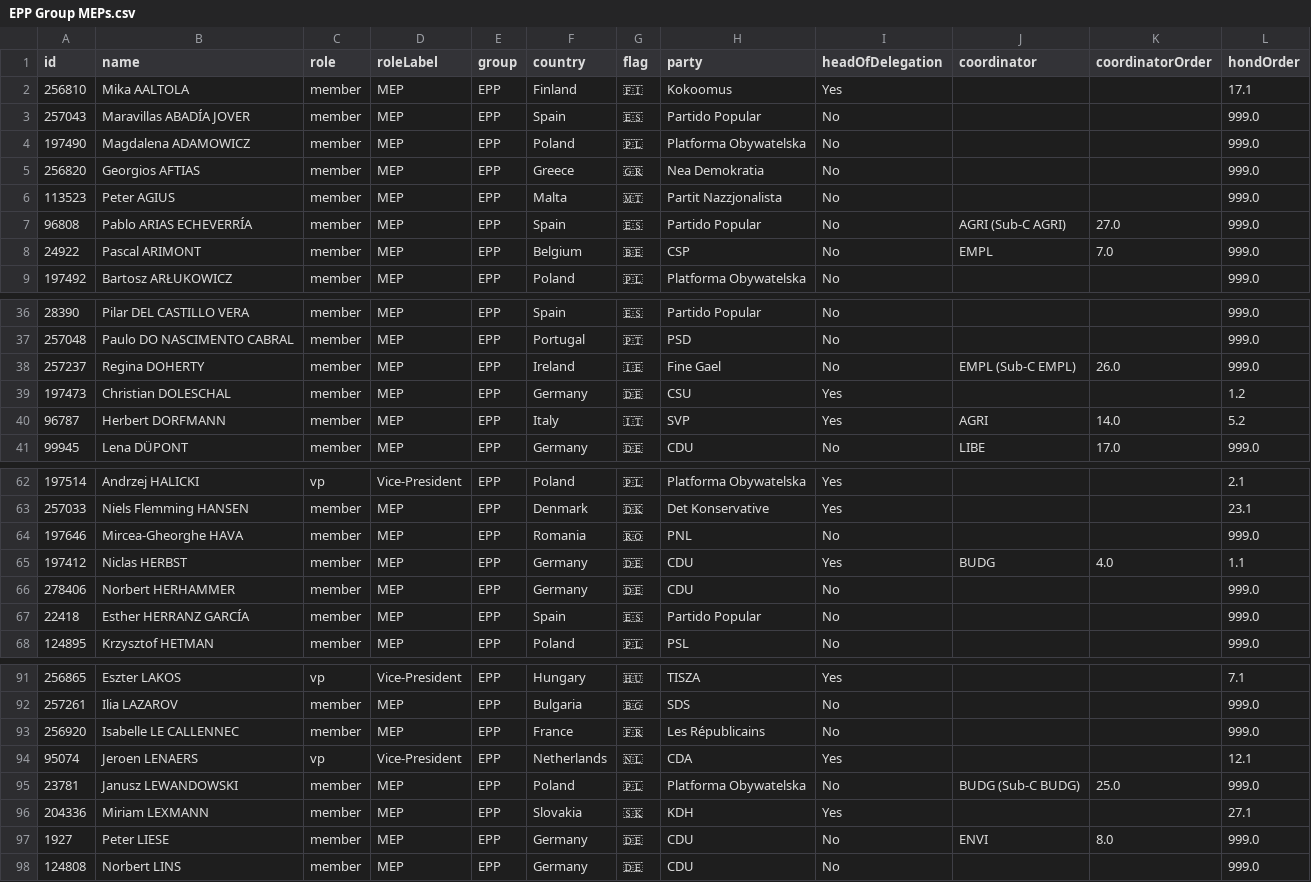
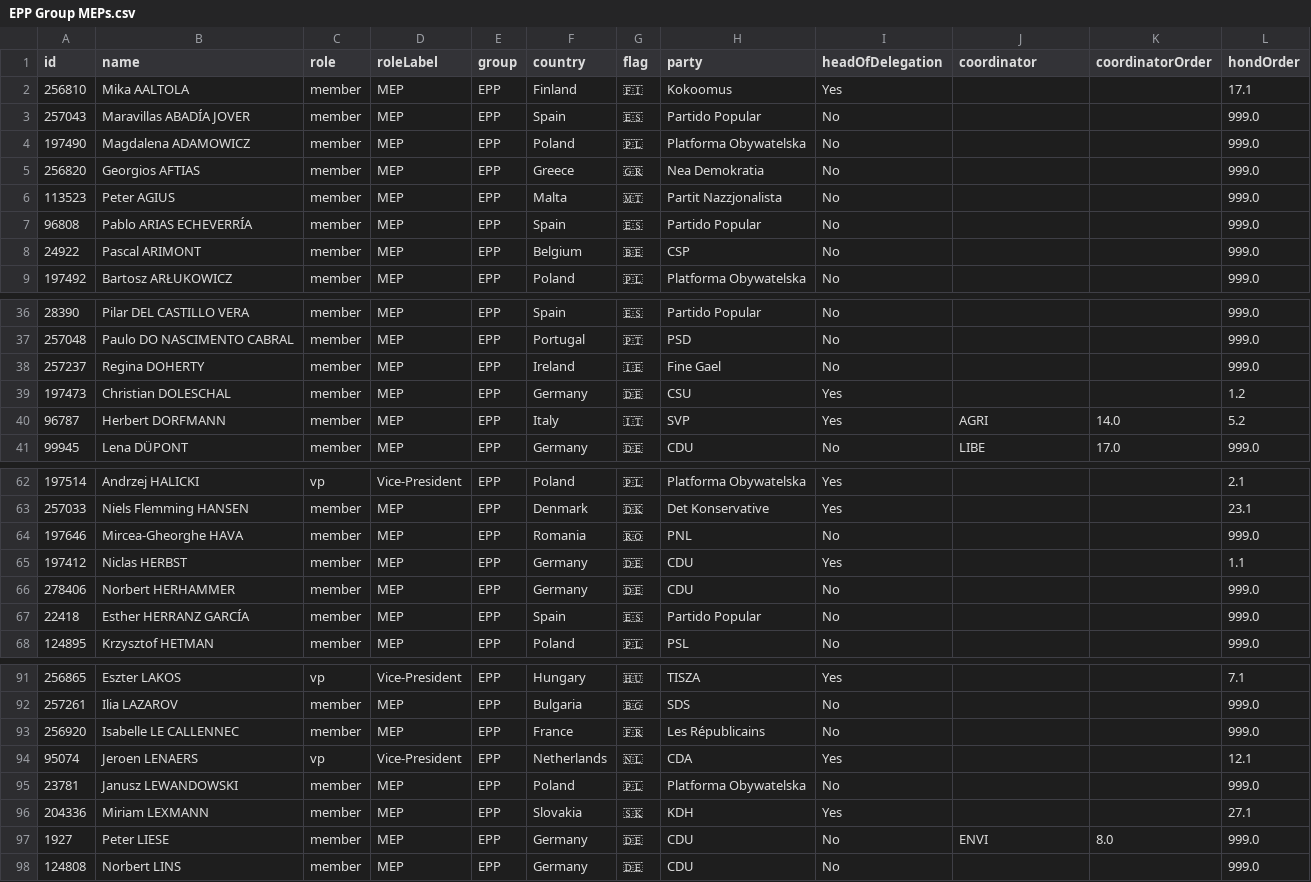
Before and after one commit to alesrus/EPP-10thTerm, a CSV file: EPP Group MEPs.csv, drawn as a sheet; only a part is shown, gaps mark what is left out.

Commit message:
Update EPP Group MEPs.csv

```diff
--- a/EPP Group MEPs.csv
+++ b/EPP Group MEPs.csv
@@ -6,4 +6,4 @@ id,name,role,roleLabel,group,country,flag,party,headOfDelegation,coordinator,coo
 113523,Peter AGIUS,member,MEP,EPP,Malta,🇲🇹,Partit Nazzjonalista,No,,,999.0
-96808,Pablo ARIAS ECHEVERRÍA,member,MEP,EPP,Spain,🇪🇸,Partido Popular,No,AGRI (Sub-C AGRI),27.0,999.0
-24922,Pascal ARIMONT,member,MEP,EPP,Belgium,🇧🇪,CSP,No,EMPL,7.0,999.0
+96808,Pablo ARIAS ECHEVERRÍA,member,MEP,EPP,Spain,🇪🇸,Partido Popular,No,,,999.0
+24922,Pascal ARIMONT,member,MEP,EPP,Belgium,🇧🇪,CSP,No,,,999.0
 197492,Bartosz ARŁUKOWICZ,member,MEP,EPP,Poland,🇵🇱,Platforma Obywatelska,No,,,999.0
@@ -37,3 +37,3 @@ id,name,role,roleLabel,group,country,flag,party,headOfDelegation,coordinator,coo
 257048,Paulo DO NASCIMENTO CABRAL,member,MEP,EPP,Portugal,🇵🇹,PSD,No,,,999.0
-257237,Regina DOHERTY,member,MEP,EPP,Ireland,🇮🇪,Fine Gael,No,EMPL (Sub-C EMPL),26.0,999.0
+257237,Regina DOHERTY,member,MEP,EPP,Ireland,🇮🇪,Fine Gael,No,,,999.0
 197473,Christian DOLESCHAL,member,MEP,EPP,Germany,🇩🇪,CSU,Yes,,,1.2
@@ -64,3 +64,3 @@ id,name,role,roleLabel,group,country,flag,party,headOfDelegation,coordinator,coo
 197646,Mircea-Gheorghe HAVA,member,MEP,EPP,Romania,🇷🇴,PNL,No,,,999.0
-197412,Niclas HERBST,member,MEP,EPP,Germany,🇩🇪,CDU,Yes,BUDG,4.0,1.1
+197412,Niclas HERBST,member,MEP,EPP,Germany,🇩🇪,CDU,Yes,,,1.1
 278406,Norbert HERHAMMER,member,MEP,EPP,Germany,🇩🇪,CDU,No,,,999.0
@@ -94,3 +94,3 @@ id,name,role,roleLabel,group,country,flag,party,headOfDelegation,coordinator,coo
 95074,Jeroen LENAERS,vp,Vice-President,EPP,Netherlands,🇳🇱,CDA,Yes,,,12.1
-23781,Janusz LEWANDOWSKI,member,MEP,EPP,Poland,🇵🇱,Platforma Obywatelska,No,BUDG (Sub-C BUDG),25.0,999.0
+23781,Janusz LEWANDOWSKI,member,MEP,EPP,Poland,🇵🇱,Platforma Obywatelska,No,,,999.0
 204336,Miriam LEXMANN,member,MEP,EPP,Slovakia,🇸🇰,KDH,Yes,,,27.1
```
